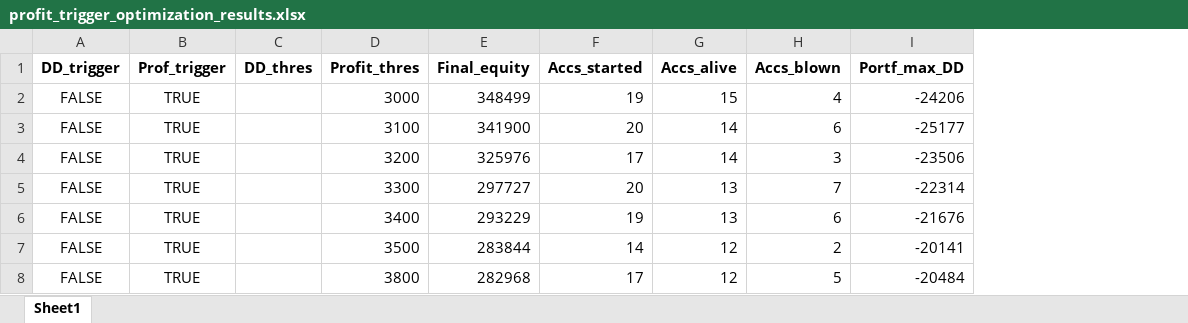
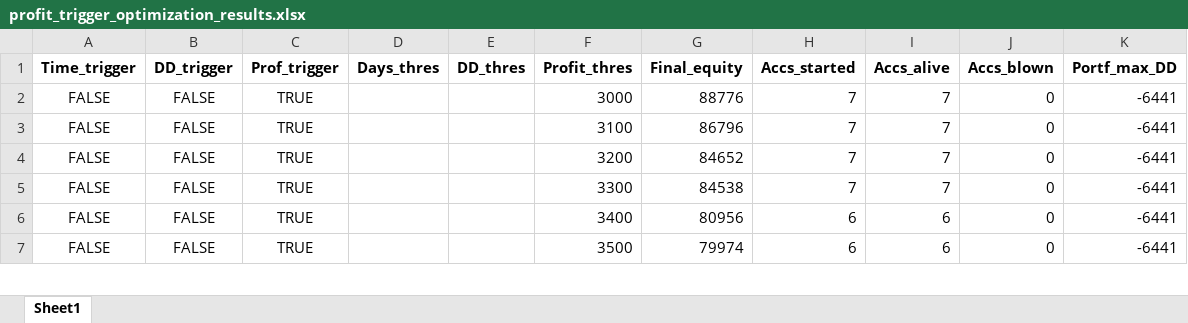
Before and after one commit to Soho36/1500_count, an Excel workbook: Account_starts_by_DD_and_profit/profit_trigger_optimization_results.xlsx, sheet Sheet1, drawn as a sheet; only a part is shown; values as stored, in another font and other column widths than the file's, no borders; removed rows and columns are numbered as before the commit, all else as after; the diff covers the shown part only; the diff names each change by its address in the sheet, - before the commit and + after, or states it on an @@ line.

```diff
--- a/Account_starts_by_DD_and_profit/profit_trigger_optimization_results.xlsx (sheet Sheet1)
+++ b/Account_starts_by_DD_and_profit/profit_trigger_optimization_results.xlsx (sheet Sheet1)
+column A (Time_trigger), rows 2-7: all FALSE
+column D (Days_thres), empty
-G2 (Final_equity): 348499
+G2 (Final_equity): 88776
-H2 (Accs_started): 19
+H2 (Accs_started): 7
-I2 (Accs_alive): 15
+I2 (Accs_alive): 7
-J2 (Accs_blown): 4
+J2 (Accs_blown): 0
-K2 (Portf_max_DD): -24206
+K2 (Portf_max_DD): -6441
-G3 (Final_equity): 341900
+G3 (Final_equity): 86796
-H3 (Accs_started): 20
+H3 (Accs_started): 7
-I3:I4 (Accs_alive): 14
+I3:I4 (Accs_alive): 7
-J3 (Accs_blown): 6
+J3 (Accs_blown): 0
-K3 (Portf_max_DD): -25177
+K3 (Portf_max_DD): -6441
-G4 (Final_equity): 325976
+G4 (Final_equity): 84652
-H4 (Accs_started): 17
+H4 (Accs_started): 7
-J4 (Accs_blown): 3
+J4 (Accs_blown): 0
-K4 (Portf_max_DD): -23506
+K4 (Portf_max_DD): -6441
-G5 (Final_equity): 297727
+G5 (Final_equity): 84538
-H5 (Accs_started): 20
+H5 (Accs_started): 7
-I5 (Accs_alive): 13
+I5 (Accs_alive): 7
-J5 (Accs_blown): 7
+J5 (Accs_blown): 0
-K5 (Portf_max_DD): -22314
+K5 (Portf_max_DD): -6441
-G6 (Final_equity): 293229
+G6 (Final_equity): 80956
-H6 (Accs_started): 19
+H6 (Accs_started): 6
-I6 (Accs_alive): 13
+I6 (Accs_alive): 6
-J6 (Accs_blown): 6
+J6 (Accs_blown): 0
-K6 (Portf_max_DD): -21676
+K6 (Portf_max_DD): -6441
-G7 (Final_equity): 283844
+G7 (Final_equity): 79974
-H7 (Accs_started): 14
+H7 (Accs_started): 6
-I7 (Accs_alive): 12
+I7 (Accs_alive): 6
-J7 (Accs_blown): 2
+J7 (Accs_blown): 0
-K7 (Portf_max_DD): -20141
+K7 (Portf_max_DD): -6441
-row 8: FALSE | TRUE |  | 3800 | 282968 | 17 | 12 | 5 | -20484
```
Also changed, not shown: 2 added rows, 1 removed row and 64 edited cells elsewhere in this sheet, Account_starts_by_DD_and_profit/dd_trigger_optimization_results.xlsx, Account_starts_by_DD_and_profit/time_trigger_optimization_results.xlsx, 3 other files.
